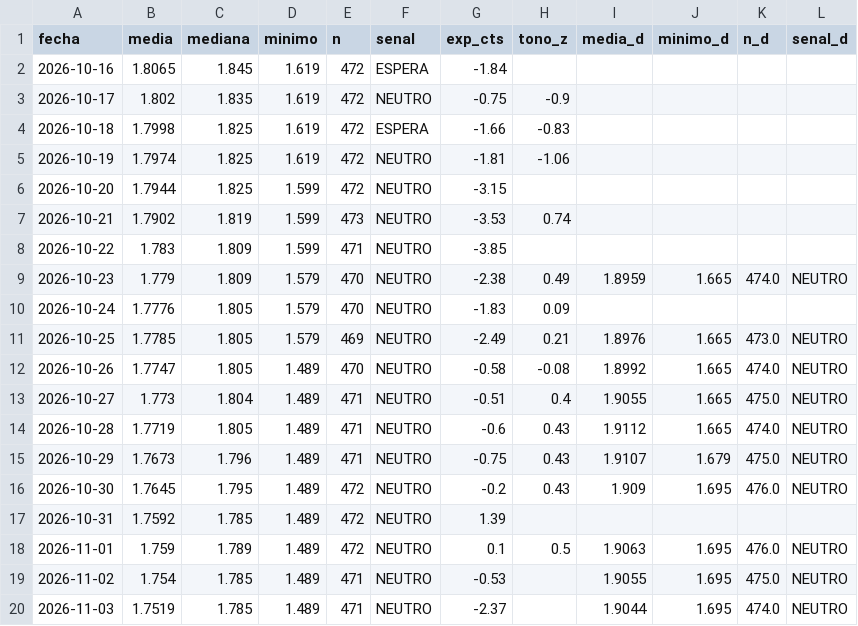
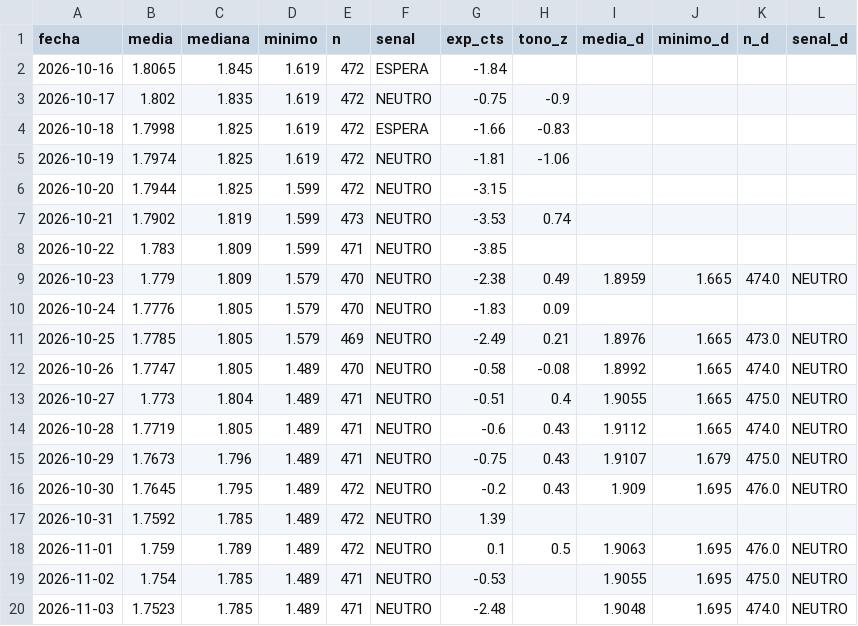
Before and after one commit to luismirallesm/gasoline_alert, a CSV file: data/precios_alicante.csv, drawn as a sheet.

```diff
--- a/data/precios_alicante.csv
+++ b/data/precios_alicante.csv
@@ -19,2 +19,2 @@ fecha,media,mediana,minimo,n,senal,exp_cts,tono_z,media_d,minimo_d,n_d,senal_d
 2026-11-02,1.754,1.785,1.489,471,NEUTRO,-0.53,,1.9055,1.695,475.0,NEUTRO
-2026-11-03,1.7519,1.785,1.489,471,NEUTRO,-2.37,,1.9044,1.695,474.0,NEUTRO
+2026-11-03,1.7523,1.785,1.489,471,NEUTRO,-2.48,,1.9048,1.695,474.0,NEUTRO
```
Also changed, not shown: 1 other file.
